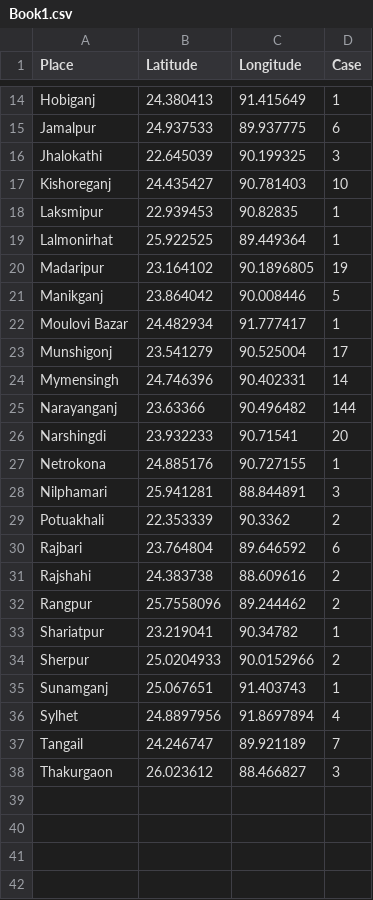
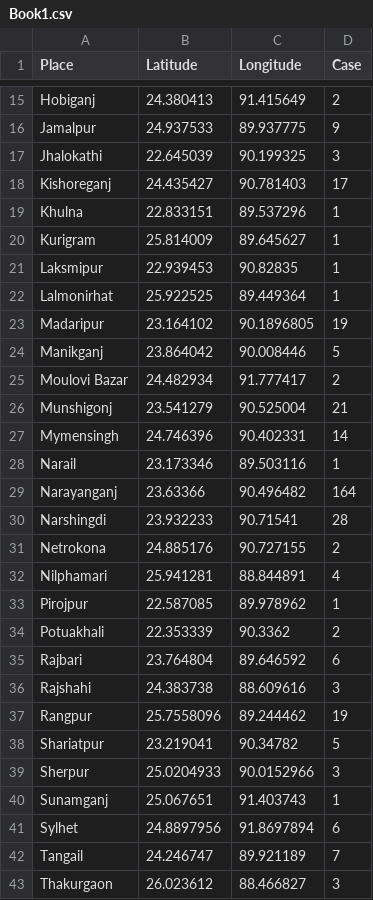
Before and after one commit to shahadat15/COVID19DataBD, a CSV file: Book1.csv, drawn as a sheet; only a part is shown, gaps mark what is left out; addresses are those after the commit; the diff covers the shown part only; the diff names each change by its address in the sheet, - before the commit and + after, or states it on an @@ line.

Commit message:
Update Book1.csv

```diff
--- a/Book1.csv
+++ b/Book1.csv
-D15 (Case): 1
+D15 (Case): 2
-D16 (Case): 6
+D16 (Case): 9
-D18 (Case): 10
+D18 (Case): 17
+row 19: Khulna | 22.833151 | 89.537296 | 1
+row 20: Kurigram | 25.814009 | 89.645627 | 1
-D25 (Case): 1
+D25 (Case): 2
-D26 (Case): 17
+D26 (Case): 21
+row 28: Narail | 23.173346 | 89.503116 | 1
-D29 (Case): 144
+D29 (Case): 164
-D30 (Case): 20
+D30 (Case): 28
-D31 (Case): 1
+D31 (Case): 2
-D32 (Case): 3
+D32 (Case): 4
+row 33: Pirojpur | 22.587085 | 89.978962 | 1
-D36 (Case): 2
+D36 (Case): 3
-D37 (Case): 2
+D37 (Case): 19
-D38 (Case): 1
+D38 (Case): 5
-D39 (Case): 2
+D39 (Case): 3
-D41 (Case): 4
+D41 (Case): 6
```
Also changed, not shown: 2 added rows, 1 removed row and 5 edited cells elsewhere in this file.
